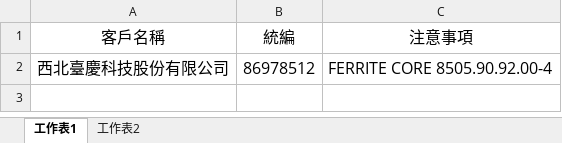
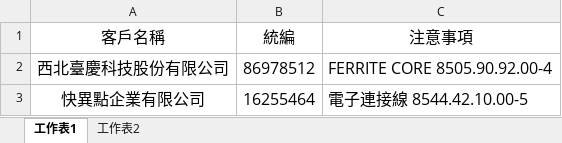
Before and after one commit to liyijung/declaration, an Excel workbook: Import_format/thingsToNote.xlsx, sheet 工作表1, drawn as a sheet; values as stored, in another font and other column widths than the file's, no borders; conditional formats not drawn; the diff names each change by its address in the sheet, - before the commit and + after, or states it on an @@ line.

Commit message:
Add files via upload

```diff
--- a/Import_format/thingsToNote.xlsx (sheet 工作表1)
+++ b/Import_format/thingsToNote.xlsx (sheet 工作表1)
+row 3: 快異點企業有限公司 | 16255464 | 電子連接線 8544.42.10.00-5
```
